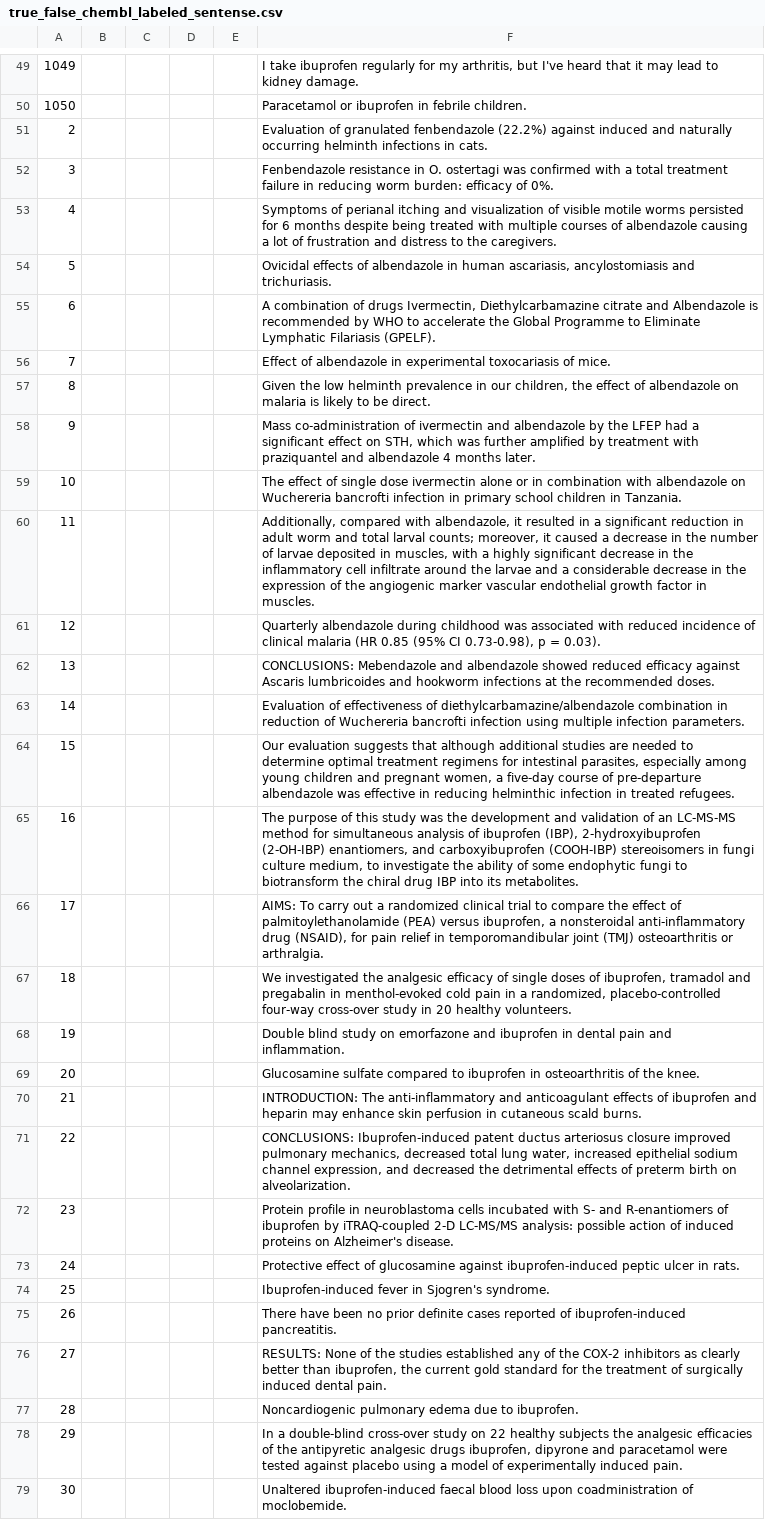
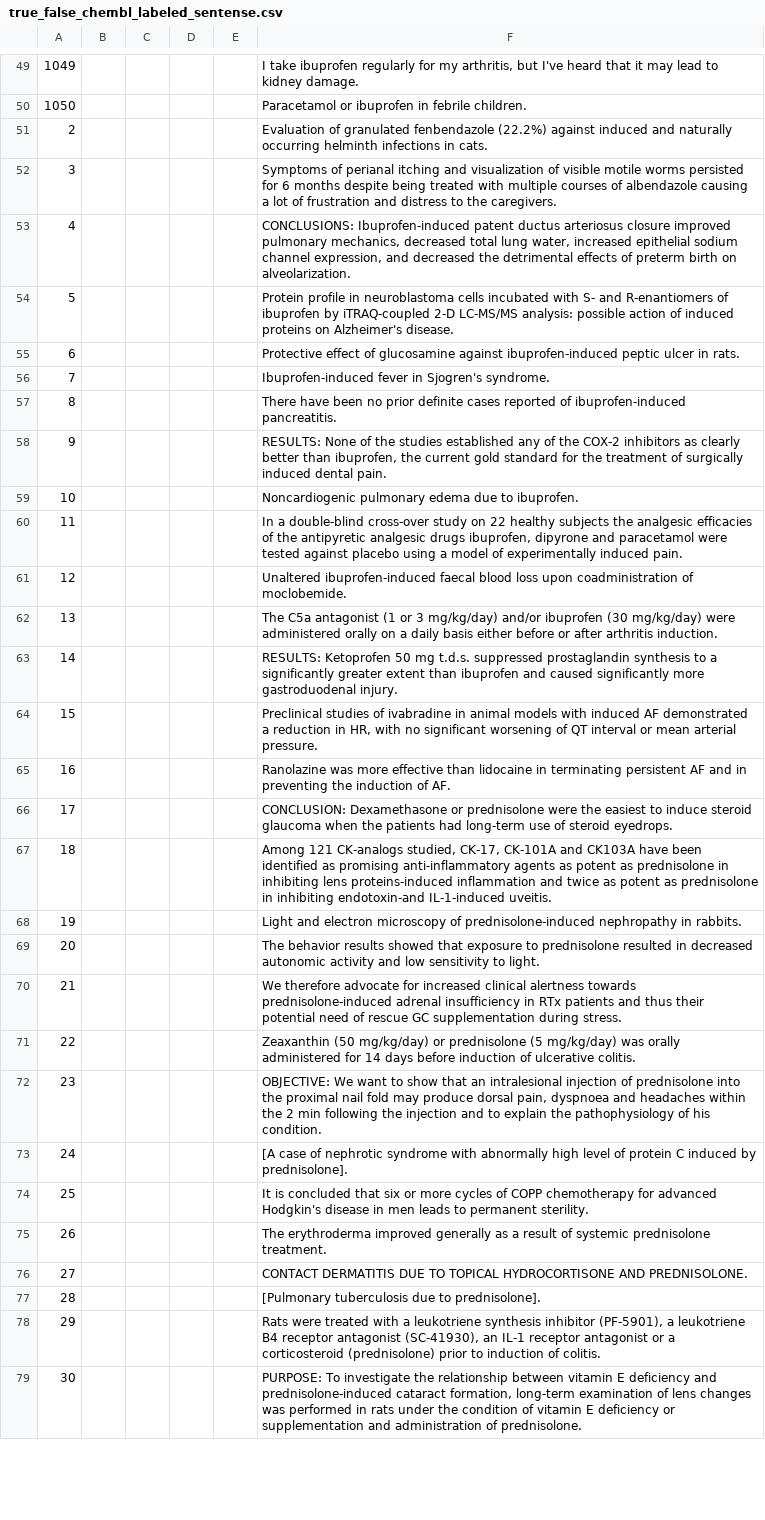
Before and after one commit to KoslickiLab/LLMFactCheck, a CSV file: data/true_false_chembl_labeled_sentense.csv, drawn as a sheet; only a part is shown, gaps mark what is left out; the diff covers the shown part only; the diff names each change by its address in the sheet, - before the commit and + after, or states it on an @@ line.

```diff
--- a/data/true_false_chembl_labeled_sentense.csv
+++ b/data/true_false_chembl_labeled_sentense.csv
-F52: Fenbendazole resistance in O. ostertagi was confirmed with a total treatment failure in reducing worm burden: efficacy of 0%.
+F52: Symptoms of perianal itching and visualization of visible motile worms persisted for 6 months despite being treated with multiple courses of albendazole causing a lot of frustration and distress to the caregivers.
-F53: Symptoms of perianal itching and visualization of visible motile worms persisted for 6 months despite being treated with multiple courses of albendazole causing a lot of frustration and distress to the caregivers.
+F53: CONCLUSIONS: Ibuprofen-induced patent ductus arteriosus closure improved pulmonary mechanics, decreased total lung water, increased epithelial sodium channel expression, and decreased the detrimental effects of preterm birth on alveolarization.
-F54: Ovicidal effects of albendazole in human ascariasis, ancylostomiasis and trichuriasis.
+F54: Protein profile in neuroblastoma cells incubated with S- and R-enantiomers of ibuprofen by iTRAQ-coupled 2-D LC-MS/MS analysis: possible action of induced proteins on Alzheimer's disease.
-F55: A combination of drugs Ivermectin, Diethylcarbamazine citrate and Albendazole is recommended by WHO to accelerate the Global Programme to Eliminate Lymphatic Filariasis (GPELF).
+F55: Protective effect of glucosamine against ibuprofen-induced peptic ulcer in rats.
-F56: Effect of albendazole in experimental toxocariasis of mice.
+F56: Ibuprofen-induced fever in Sjogren's syndrome.
-F57: Given the low helminth prevalence in our children, the effect of albendazole on malaria is likely to be direct.
+F57: There have been no prior definite cases reported of ibuprofen-induced pancreatitis.
-F58: Mass co-administration of ivermectin and albendazole by the LFEP had a significant effect on STH, which was further amplified by treatment with praziquantel and albendazole 4 months later.
+F58: RESULTS: None of the studies established any of the COX-2 inhibitors as clearly better than ibuprofen, the current gold standard for the treatment of surgically induced dental pain.
-F59: The effect of single dose ivermectin alone or in combination with albendazole on Wuchereria bancrofti infection in primary school children in Tanzania.
+F59: Noncardiogenic pulmonary edema due to ibuprofen.
-F60: Additionally, compared with albendazole, it resulted in a significant reduction in adult worm and total larval counts; moreover, it caused a decrease in the number of larvae deposited in muscles, with a highly significant decrease in the inflammatory cell infiltrate around the larvae and a considerable decrease in the expression of the angiogenic marker vascular endothelial growth factor in muscles.
+F60: In a double-blind cross-over study on 22 healthy subjects the analgesic efficacies of the antipyretic analgesic drugs ibuprofen, dipyrone and paracetamol were tested against placebo using a model of experimentally induced pain.
-F61: Quarterly albendazole during childhood was associated with reduced incidence of clinical malaria (HR 0.85 (95% CI 0.73-0.98), p = 0.03).
+F61: Unaltered ibuprofen-induced faecal blood loss upon coadministration of moclobemide.
-F62: CONCLUSIONS: Mebendazole and albendazole showed reduced efficacy against Ascaris lumbricoides and hookworm infections at the recommended doses.
+F62: The C5a antagonist (1 or 3 mg/kg/day) and/or ibuprofen (30 mg/kg/day) were administered orally on a daily basis either before or after arthritis induction.
-F63: Evaluation of effectiveness of diethylcarbamazine/albendazole combination in reduction of Wuchereria bancrofti infection using multiple infection parameters.
+F63: RESULTS: Ketoprofen 50 mg t.d.s. suppressed prostaglandin synthesis to a significantly greater extent than ibuprofen and caused significantly more gastroduodenal injury.
-F64: Our evaluation suggests that although additional studies are needed to determine optimal treatment regimens for intestinal parasites, especially among young children and pregnant women, a five-day course of pre-departure albendazole was effective in reducing helminthic infection in treated refugees.
+F64: Preclinical studies of ivabradine in animal models with induced AF demonstrated a reduction in HR, with no significant worsening of QT interval or mean arterial pressure.
-F65: The purpose of this study was the development and validation of an LC-MS-MS method for simultaneous analysis of ibuprofen (IBP), 2-hydroxyibuprofen (2-OH-IBP) enantiomers, and carboxyibuprofen (COOH-IBP) stereoisomers in fungi culture medium, to investigate the ability of some endophytic fungi to biotransform the chiral drug IBP into its metabolites.
+F65: Ranolazine was more effective than lidocaine in terminating persistent AF and in preventing the induction of AF.
-F66: AIMS: To carry out a randomized clinical trial to compare the effect of palmitoylethanolamide (PEA) versus ibuprofen, a nonsteroidal anti-inflammatory drug (NSAID), for pain relief in temporomandibular joint (TMJ) osteoarthritis or arthralgia.
+F66: CONCLUSION: Dexamethasone or prednisolone were the easiest to induce steroid glaucoma when the patients had long-term use of steroid eyedrops.
-F67: We investigated the analgesic efficacy of single doses of ibuprofen, tramadol and pregabalin in menthol-evoked cold pain in a randomized, placebo-controlled four-way cross-over study in 20 healthy volunteers.
+F67: Among 121 CK-analogs studied, CK-17, CK-101A and CK103A have been identified as promising anti-inflammatory agents as potent as prednisolone in inhibiting lens proteins-induced inflammation and twice as potent as prednisolone in inhibiting endotoxin-and IL-1-induced uveitis.
-F68: Double blind study on emorfazone and ibuprofen in dental pain and inflammation.
+F68: Light and electron microscopy of prednisolone-induced nephropathy in rabbits.
-F69: Glucosamine sulfate compared to ibuprofen in osteoarthritis of the knee.
+F69: The behavior results showed that exposure to prednisolone resulted in decreased autonomic activity and low sensitivity to light.
-F70: INTRODUCTION: The anti-inflammatory and anticoagulant effects of ibuprofen and heparin may enhance skin perfusion in cutaneous scald burns.
+F70: We therefore advocate for increased clinical alertness towards prednisolone-induced adrenal insufficiency in RTx patients and thus their potential need of rescue GC supplementation during stress.
-F71: CONCLUSIONS: Ibuprofen-induced patent ductus arteriosus closure improved pulmonary mechanics, decreased total lung water, increased epithelial sodium channel expression, and decreased the detrimental effects of preterm birth on alveolarization.
+F71: Zeaxanthin (50 mg/kg/day) or prednisolone (5 mg/kg/day) was orally administered for 14 days before induction of ulcerative colitis.
-F72: Protein profile in neuroblastoma cells incubated with S- and R-enantiomers of ibuprofen by iTRAQ-coupled 2-D LC-MS/MS analysis: possible action of induced proteins on Alzheimer's disease.
+F72: OBJECTIVE: We want to show that an intralesional injection of prednisolone into the proximal nail fold may produce dorsal pain, dyspnoea and headaches within the 2 min following the injection and to explain the pathophysiology of his condition.
-F73: Protective effect of glucosamine against ibuprofen-induced peptic ulcer in rats.
+F73: [A case of nephrotic syndrome with abnormally high level of protein C induced by prednisolone].
-F74: Ibuprofen-induced fever in Sjogren's syndrome.
+F74: It is concluded that six or more cycles of COPP chemotherapy for advanced Hodgkin's disease in men leads to permanent sterility.
-F75: There have been no prior definite cases reported of ibuprofen-induced pancreatitis.
+F75: The erythroderma improved generally as a result of systemic prednisolone treatment.
-F76: RESULTS: None of the studies established any of the COX-2 inhibitors as clearly better than ibuprofen, the current gold standard for the treatment of surgically induced dental pain.
+F76: CONTACT DERMATITIS DUE TO TOPICAL HYDROCORTISONE AND PREDNISOLONE.
-F77: Noncardiogenic pulmonary edema due to ibuprofen.
+F77: [Pulmonary tuberculosis due to prednisolone].
-F78: In a double-blind cross-over study on 22 healthy subjects the analgesic efficacies of the antipyretic analgesic drugs ibuprofen, dipyrone and paracetamol were tested against placebo using a model of experimentally induced pain.
+F78: Rats were treated with a leukotriene synthesis inhibitor (PF-5901), a leukotriene B4 receptor antagonist (SC-41930), an IL-1 receptor antagonist or a corticosteroid (prednisolone) prior to induction of colitis.
-F79: Unaltered ibuprofen-induced faecal blood loss upon coadministration of moclobemide.
+F79: PURPOSE: To investigate the relationship between vitamin E deficiency and prednisolone-induced cataract formation, long-term examination of lens changes was performed in rats under the condition of vitamin E deficiency or supplementation and administration of prednisolone.
```
Also changed, not shown: 21 edited cells elsewhere in this file, data/true_false_chembl_labeled.csv, data/true_false_chembl_labeled_triple.csv, 5 other files.
